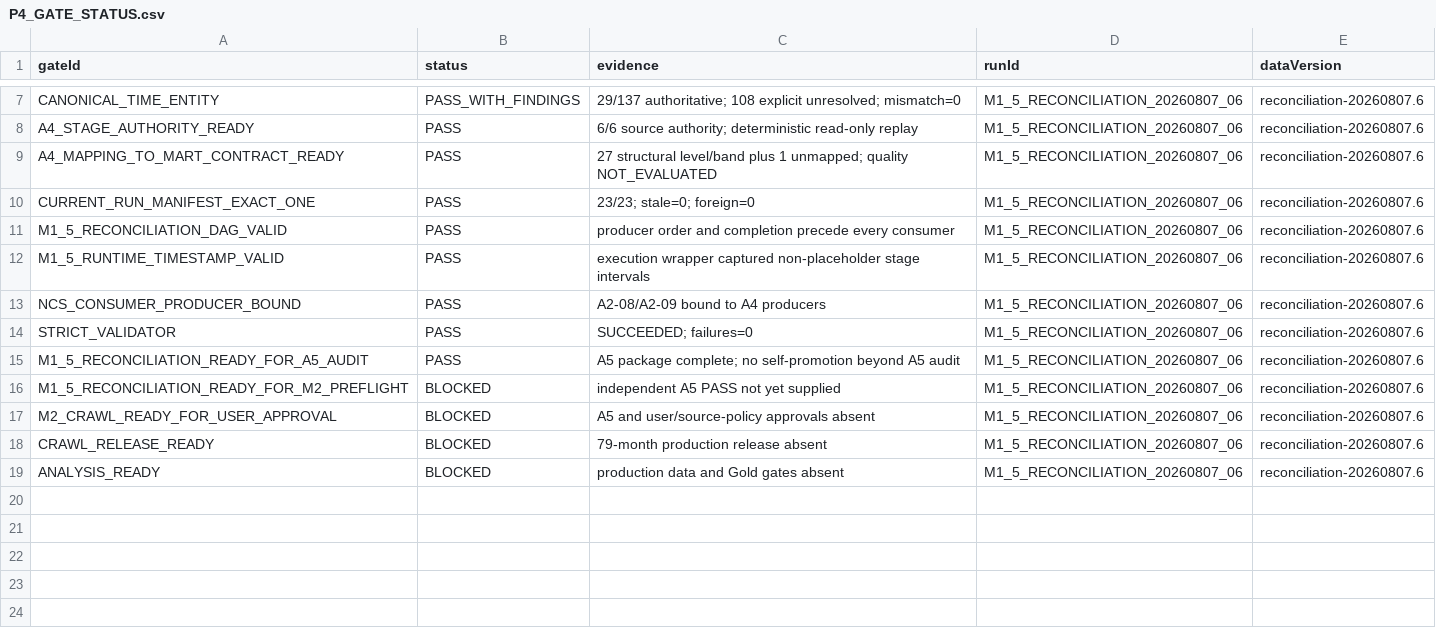
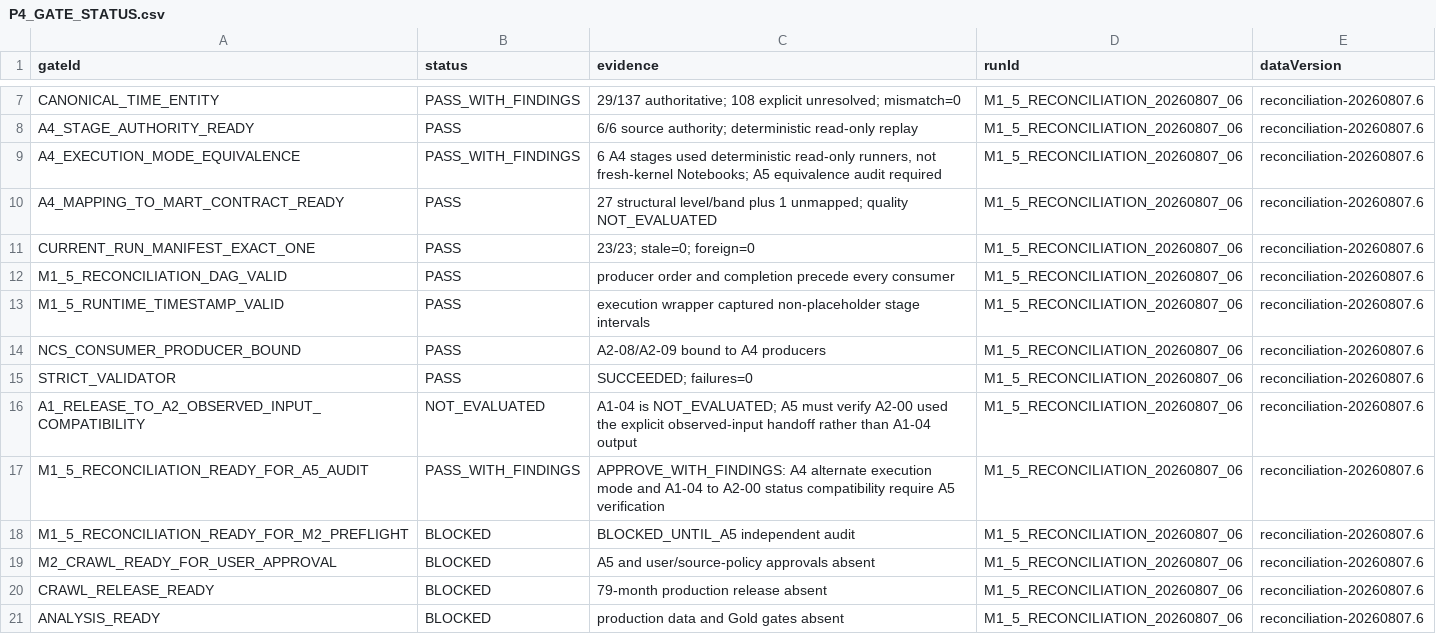
Before and after one commit to Siegfriex/SBS_dataScience, a CSV file: DSJA/project_4/reports/m1_5_unified_reconciliation/P4_GATE_STATUS.csv, drawn as a sheet; only a part is shown, gaps mark what is left out.

Commit message:
audit(integration): qualify A5 handoff with findings

```diff
--- a/DSJA/project_4/reports/m1_5_unified_reconciliation/P4_GATE_STATUS.csv
+++ b/DSJA/project_4/reports/m1_5_unified_reconciliation/P4_GATE_STATUS.csv
@@ -8,2 +8,3 @@ CANONICAL_TIME_ENTITY,PASS_WITH_FINDINGS,29/137 authoritative; 108 explicit unre
 A4_STAGE_AUTHORITY_READY,PASS,6/6 source authority; deterministic read-only replay,M1_5_RECONCILIATION_20260807_06,reconciliation-20260807.6
+A4_EXECUTION_MODE_EQUIVALENCE,PASS_WITH_FINDINGS,"6 A4 stages used deterministic read-only runners, not fresh-kernel Notebooks; A5 equivalence audit required",M1_5_RECONCILIATION_20260807_06,reconciliation-20260807.6
 A4_MAPPING_TO_MART_CONTRACT_READY,PASS,27 structural level/band plus 1 unmapped; quality NOT_EVALUATED,M1_5_RECONCILIATION_20260807_06,reconciliation-20260807.6
@@ -14,4 +15,5 @@ NCS_CONSUMER_PRODUCER_BOUND,PASS,A2-08/A2-09 bound to A4 producers,M1_5_RECONCIL
 STRICT_VALIDATOR,PASS,SUCCEEDED; failures=0,M1_5_RECONCILIATION_20260807_06,reconciliation-20260807.6
-M1_5_RECONCILIATION_READY_FOR_A5_AUDIT,PASS,A5 package complete; no self-promotion beyond A5 audit,M1_5_RECONCILIATION_20260807_06,reconciliation-20260807.6
-M1_5_RECONCILIATION_READY_FOR_M2_PREFLIGHT,BLOCKED,independent A5 PASS not yet supplied,M1_5_RECONCILIATION_20260807_06,reconciliation-20260807.6
+A1_RELEASE_TO_A2_OBSERVED_INPUT_COMPATIBILITY,NOT_EVALUATED,A1-04 is NOT_EVALUATED; A5 must verify A2-00 used the explicit observed-input handoff rather than A1-04 output,M1_5_RECONCILIATION_20260807_06,reconciliation-20260807.6
+M1_5_RECONCILIATION_READY_FOR_A5_AUDIT,PASS_WITH_FINDINGS,APPROVE_WITH_FINDINGS: A4 alternate execution mode and A1-04 to A2-00 status compatibility require A5 verification,M1_5_RECONCILIATION_20260807_06,reconciliation-20260807.6
+M1_5_RECONCILIATION_READY_FOR_M2_PREFLIGHT,BLOCKED,BLOCKED_UNTIL_A5 independent audit,M1_5_RECONCILIATION_20260807_06,reconciliation-20260807.6
 M2_CRAWL_READY_FOR_USER_APPROVAL,BLOCKED,A5 and user/source-policy approvals absent,M1_5_RECONCILIATION_20260807_06,reconciliation-20260807.6
```
Also changed, not shown: DSJA/project_4/reports/m1_5_unified_reconciliation/P4_A1_COMPATIBILITY_FAILURE_DETAIL.csv, DSJA/project_4/reports/m1_5_unified_reconciliation/P4_DEFECT_REGISTER.csv, 4 other files.
